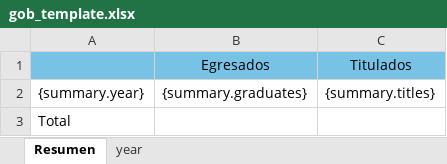
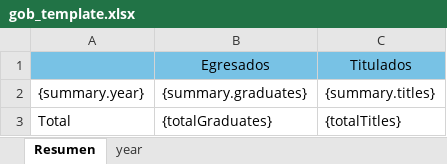
Before and after one commit to Miwi64/Sistema-CT, an Excel workbook: frontend-next/public/templates/gob_template.xlsx, sheet Resumen, drawn as a sheet; values as stored, in another font and other column widths than the file's, no borders; the diff names each change by its address in the sheet, - before the commit and + after, or states it on an @@ line.

```diff
--- a/frontend-next/public/templates/gob_template.xlsx (sheet Resumen)
+++ b/frontend-next/public/templates/gob_template.xlsx (sheet Resumen)
-B3: (empty)
+B3: {totalGraduates}
-C3: (empty)
+C3: {totalTitles}
```
Also changed, not shown: 2 other files.
